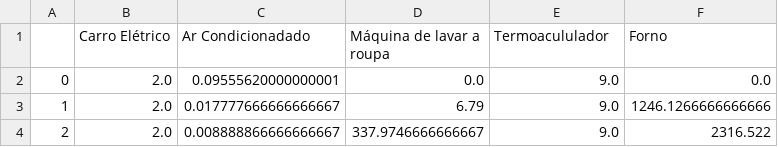
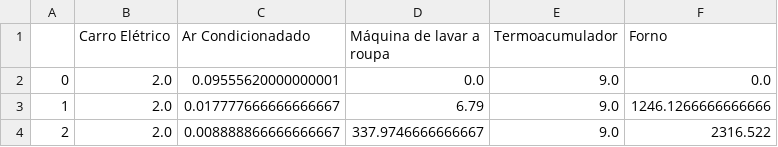
Before and after one commit to energy-army-knife/hack-the-electron-a, a CSV file: resources/device_signal.csv, drawn as a sheet; only a part is shown.

```diff
--- a/resources/device_signal.csv
+++ b/resources/device_signal.csv
@@ -1,2 +1,2 @@
-;Carro Elétrico;Ar Condicionadado;Máquina de lavar a roupa;Termoacululador;Forno
+;Carro Elétrico;Ar Condicionadado;Máquina de lavar a roupa;Termoacumulador;Forno
 0;2.0;0.09555620000000001;0.0;9.0;0.0
```
Also changed, not shown: 7 other files.
